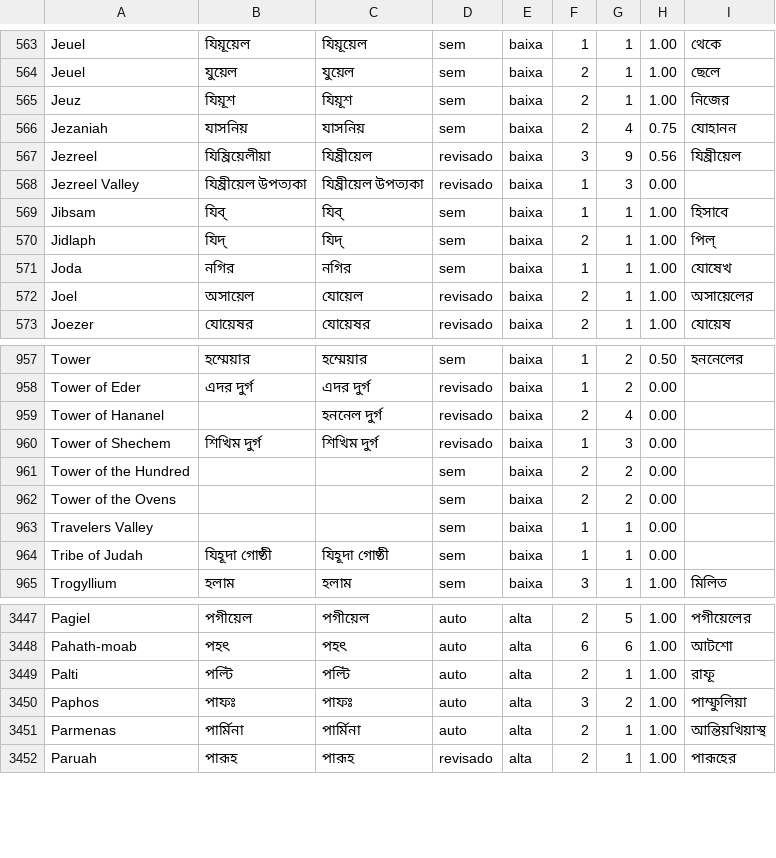
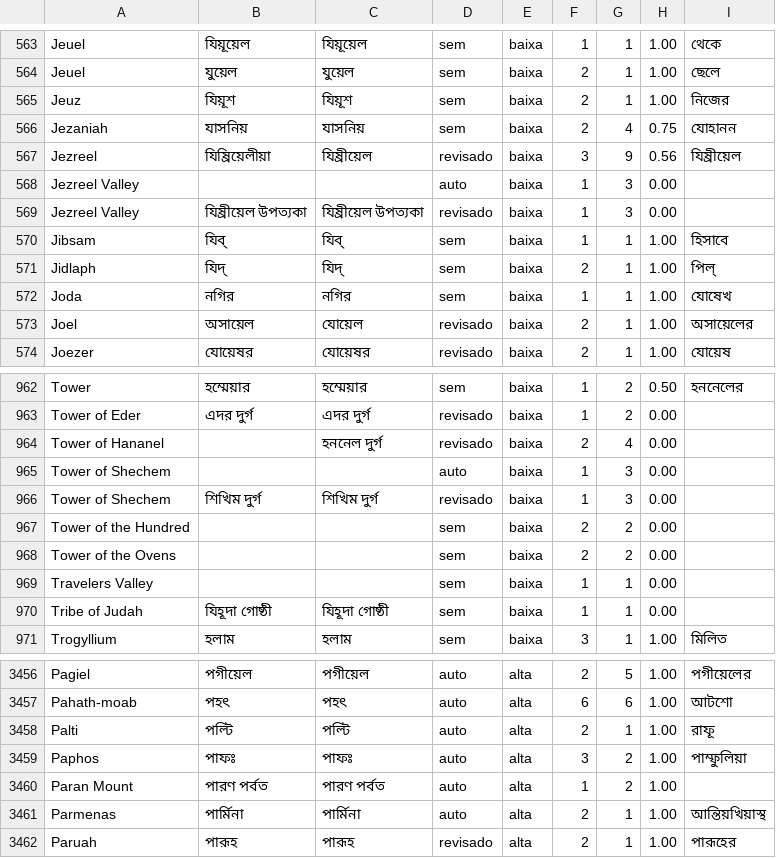
Before and after one commit to alvarosw/sensus, a TSV file: pipeline/ingest/corrections/bn/nomes.tsv, drawn as a sheet; only a part is shown, gaps mark what is left out; the diff covers the shown part only; the diff names each change by its address in the sheet, - before the commit and + after, or states it on an @@ line.

```diff
--- a/pipeline/ingest/corrections/bn/nomes.tsv
+++ b/pipeline/ingest/corrections/bn/nomes.tsv
+row 568: Jezreel Valley |  |  | auto | baixa | 1 | 3 | 0.00
+row 965: Tower of Shechem |  |  | auto | baixa | 1 | 3 | 0.00
+row 3460: Paran Mount | পারণ পর্বত | পারণ পর্বত | auto | alta | 1 | 2 | 1.00
```
Also changed, not shown: 7 added rows elsewhere in this file.
